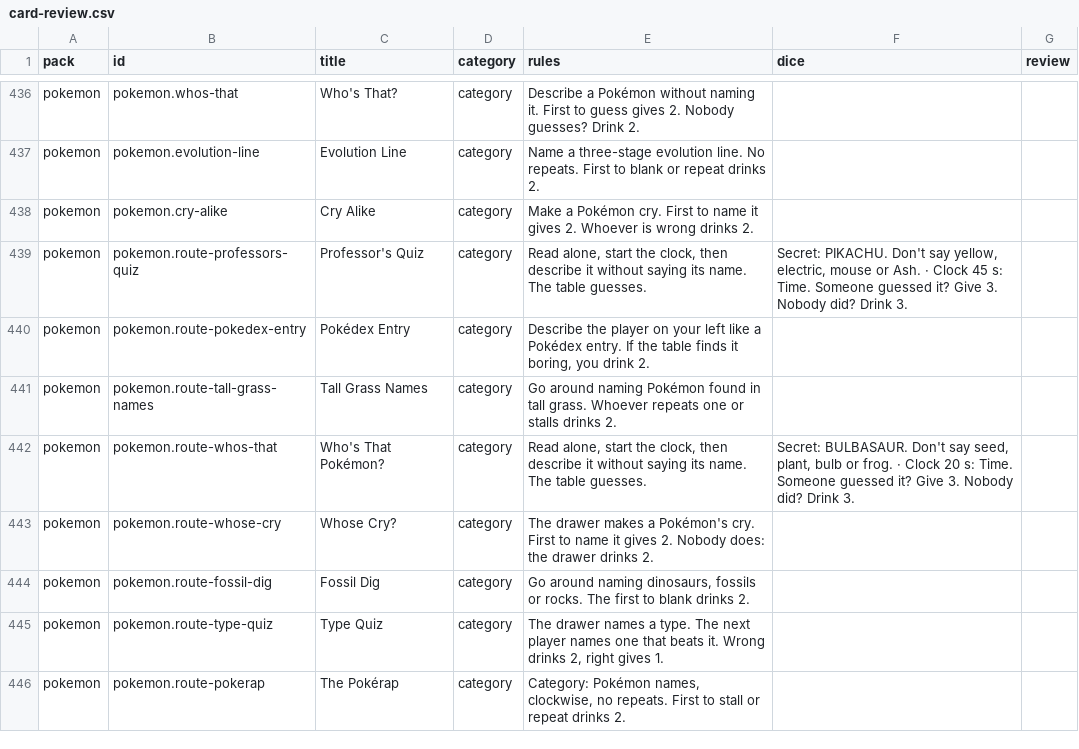
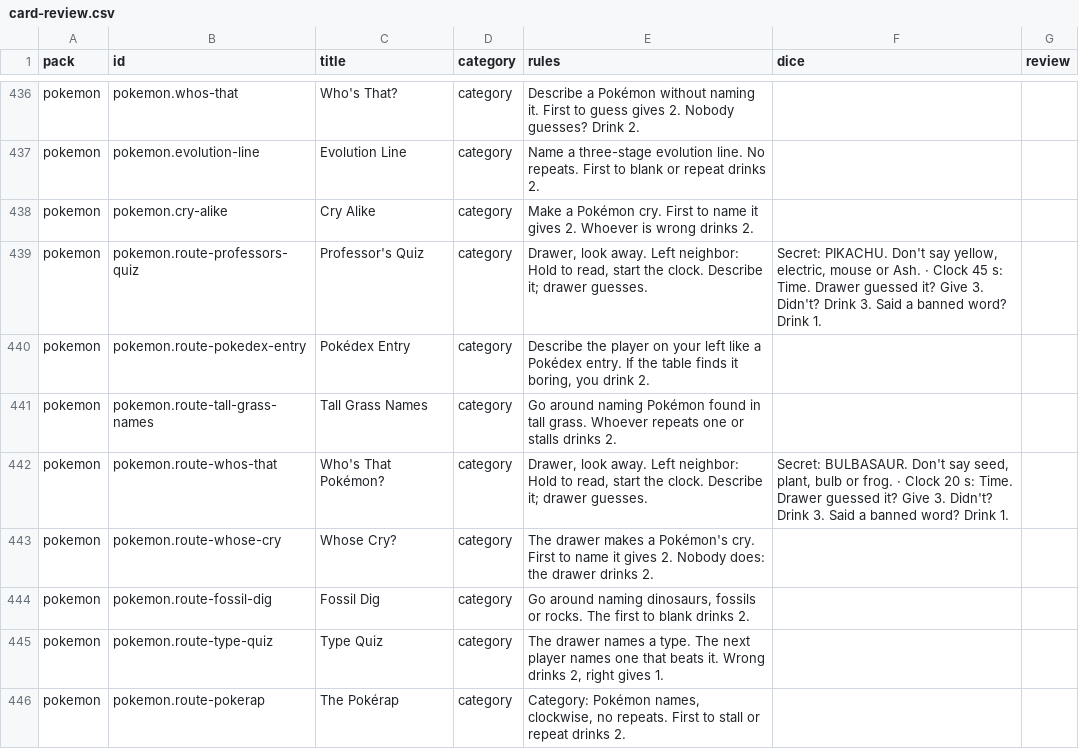
Before and after one commit to spencerdavis226/side-quest, a CSV file: docs/card-review.csv, drawn as a sheet; only a part is shown, gaps mark what is left out; the diff covers the shown part only.

```diff
--- a/docs/card-review.csv
+++ b/docs/card-review.csv
@@ -438,6 +438,6 @@ pack,id,title,category,rules,dice,review
 "pokemon","pokemon.cry-alike","Cry Alike","category","Make a Pokémon cry. First to name it gives 2. Whoever is wrong drinks 2.","",""
-"pokemon","pokemon.route-professors-quiz","Professor's Quiz","category","Read alone, start the clock, then describe it without saying its name. The table guesses.","Secret: PIKACHU. Don't say yellow, electric, mouse or Ash. · Clock 45 s: Time. Someone guessed it? Give 3. Nobody did? Drink 3.",""
+"pokemon","pokemon.route-professors-quiz","Professor's Quiz","category","Drawer, look away. Left neighbor: Hold to read, start the clock. Describe it; drawer guesses.","Secret: PIKACHU. Don't say yellow, electric, mouse or Ash. · Clock 45 s: Time. Drawer guessed it? Give 3. Didn't? Drink 3. Said a banned word? Drink 1.",""
 "pokemon","pokemon.route-pokedex-entry","Pokédex Entry","category","Describe the player on your left like a Pokédex entry. If the table finds it boring, you drink 2.","",""
 "pokemon","pokemon.route-tall-grass-names","Tall Grass Names","category","Go around naming Pokémon found in tall grass. Whoever repeats one or stalls drinks 2.","",""
-"pokemon","pokemon.route-whos-that","Who's That Pokémon?","category","Read alone, start the clock, then describe it without saying its name. The table guesses.","Secret: BULBASAUR. Don't say seed, plant, bulb or frog. · Clock 20 s: Time. Someone guessed it? Give 3. Nobody did? Drink 3.",""
+"pokemon","pokemon.route-whos-that","Who's That Pokémon?","category","Drawer, look away. Left neighbor: Hold to read, start the clock. Describe it; drawer guesses.","Secret: BULBASAUR. Don't say seed, plant, bulb or frog. · Clock 20 s: Time. Drawer guessed it? Give 3. Didn't? Drink 3. Said a banned word? Drink 1.",""
 "pokemon","pokemon.route-whose-cry","Whose Cry?","category","The drawer makes a Pokémon's cry. First to name it gives 2. Nobody does: the drawer drinks 2.","",""
```
Also changed, not shown: 16 edited cells elsewhere in this file, 11 other files.
